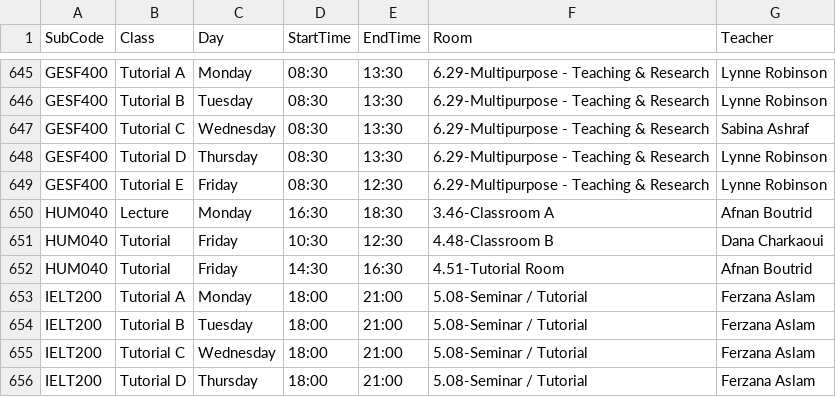
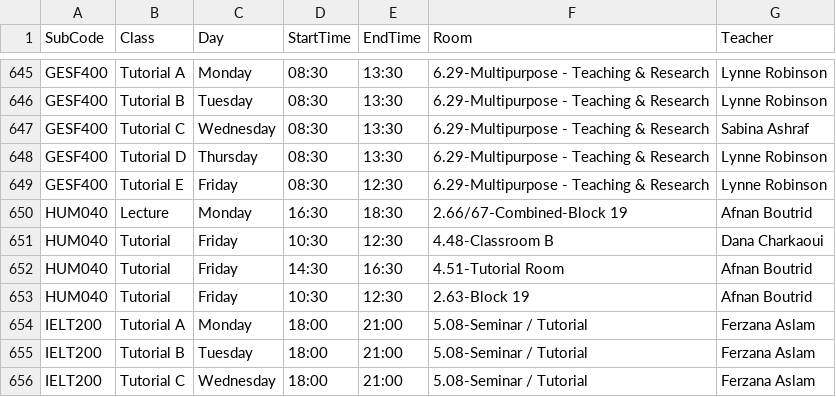
Before and after one commit to tahayparker/vaila, a CSV file: public/classes.csv, drawn as a sheet; only a part is shown, gaps mark what is left out; the shorter side is filled out with more unchanged rows.

Commit message:
Update timetable CSV and professor schedule JSON [skip deploy]

```diff
--- a/public/classes.csv
+++ b/public/classes.csv
@@ -649,5 +649,6 @@ GESF400,Tutorial D,Thursday,08:30,13:30,6.29-Multipurpose - Teaching & Research,
 GESF400,Tutorial E,Friday,08:30,12:30,6.29-Multipurpose - Teaching & Research,Lynne Robinson
-HUM040,Lecture,Monday,16:30,18:30,3.46-Classroom A,Afnan Boutrid
+HUM040,Lecture,Monday,16:30,18:30,2.66/67-Combined-Block 19,Afnan Boutrid
 HUM040,Tutorial,Friday,10:30,12:30,4.48-Classroom B,Dana Charkaoui
 HUM040,Tutorial,Friday,14:30,16:30,4.51-Tutorial Room,Afnan Boutrid
+HUM040,Tutorial,Friday,10:30,12:30,2.63-Block 19,Afnan Boutrid
 IELT200,Tutorial A,Monday,18:00,21:00,5.08-Seminar / Tutorial,Ferzana Aslam
```
